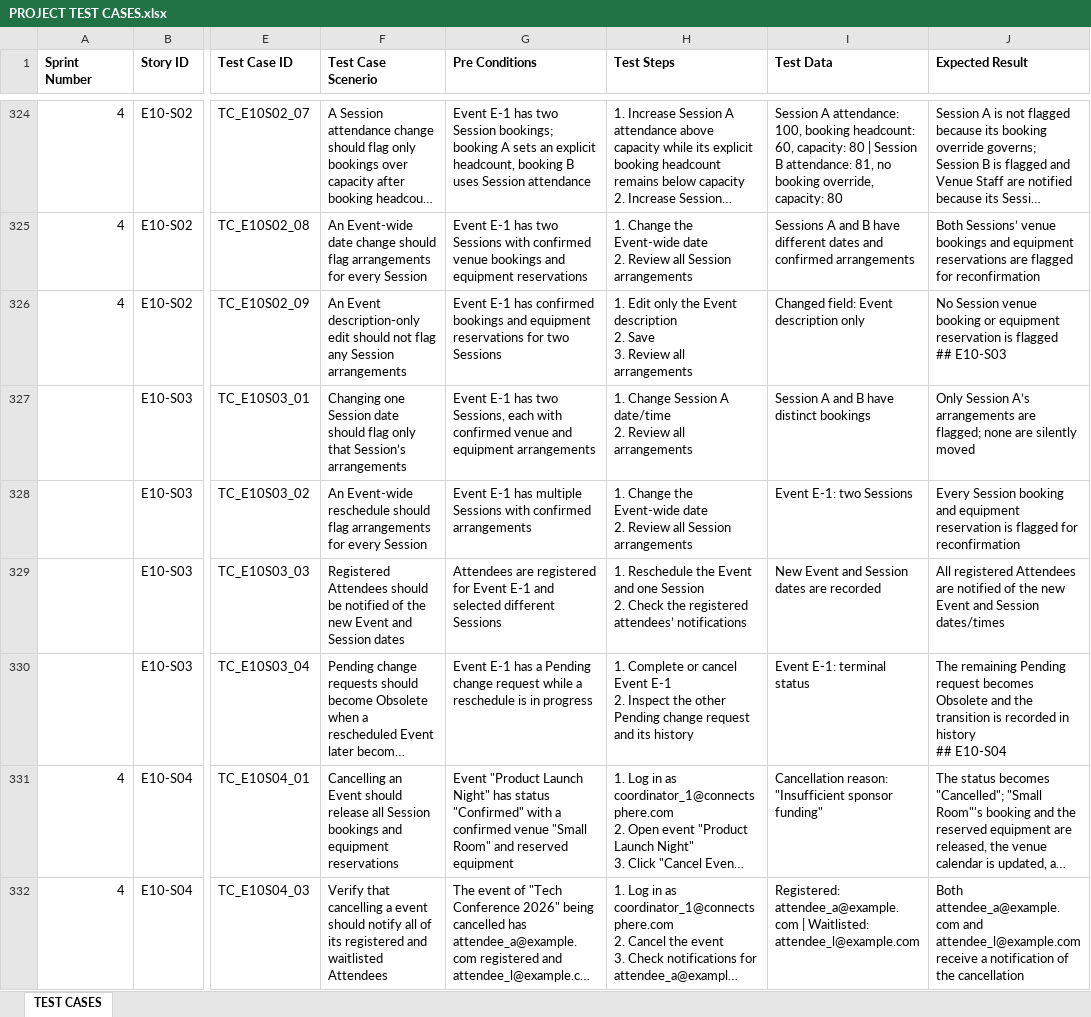
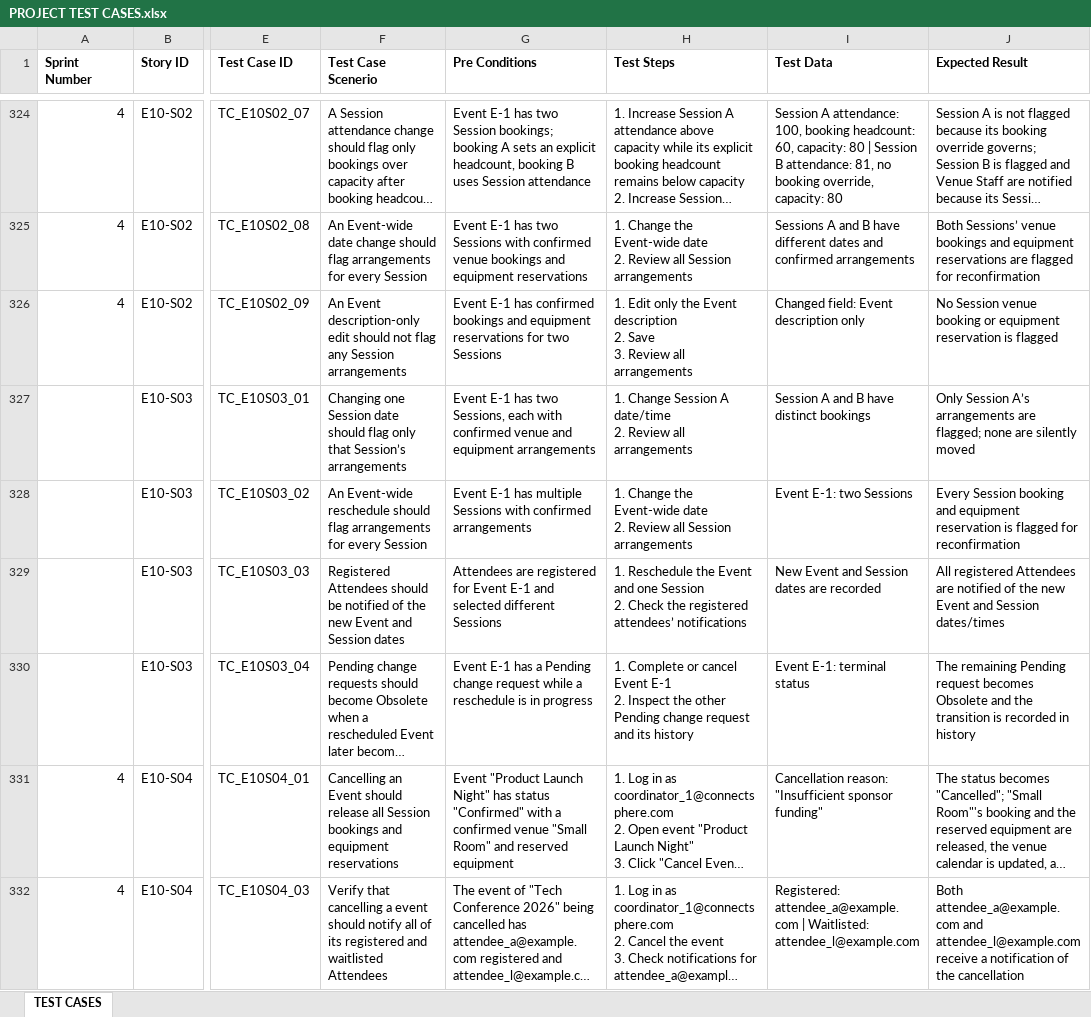
Before and after one commit to hongyime/sgConnectSphere2026, an Excel workbook: docs/testing/PROJECT TEST CASES.xlsx, sheet TEST CASES, drawn as a sheet; only a part is shown, gaps mark what is left out; long unchanged cells end in …; values as stored, in another font and other column widths than the file's, no borders; ↵ is a line break in a cell; the diff covers the shown part only; the diff names each change by its address in the sheet, - before the commit and + after, or states it on an @@ line.

```diff
--- a/docs/testing/PROJECT TEST CASES.xlsx (sheet TEST CASES)
+++ b/docs/testing/PROJECT TEST CASES.xlsx (sheet TEST CASES)
-J326 (Expected Result): …is flagged ↵ ## E10-S03
+J326 (Expected Result): …is flagged
-J330 (Expected Result): …in history ↵ ## E10-S04
+J330 (Expected Result): …in history
```
Also changed, not shown: 53 edited cells elsewhere in this sheet, docs/testing/PROJECT TEST CASES CAA 161026.xlsx, 1 other file.
